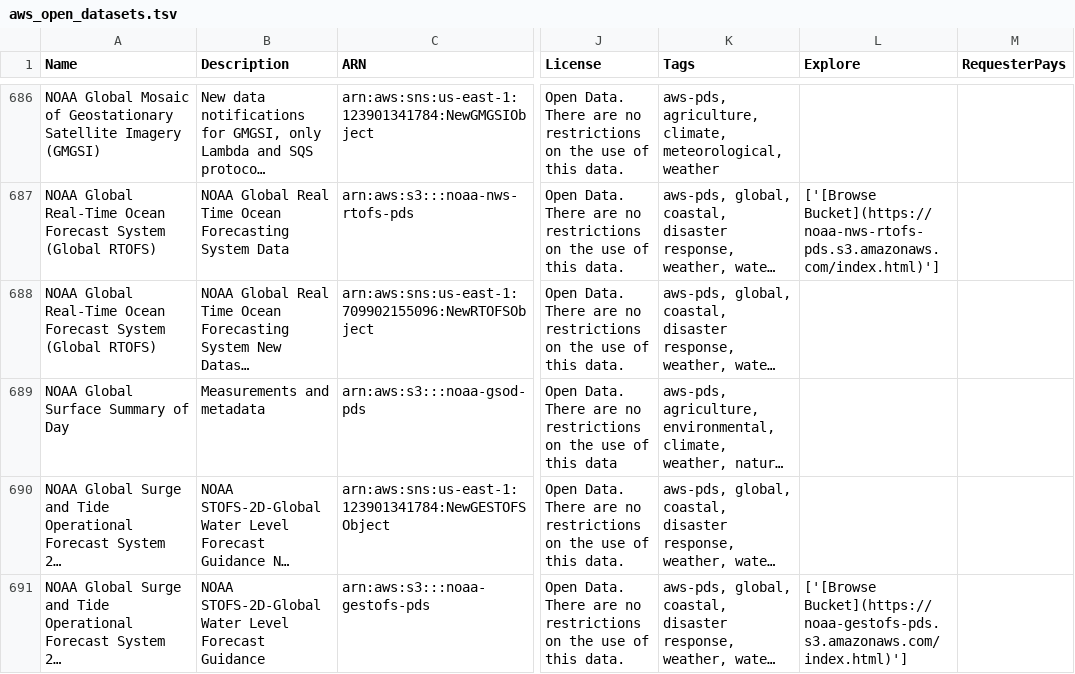
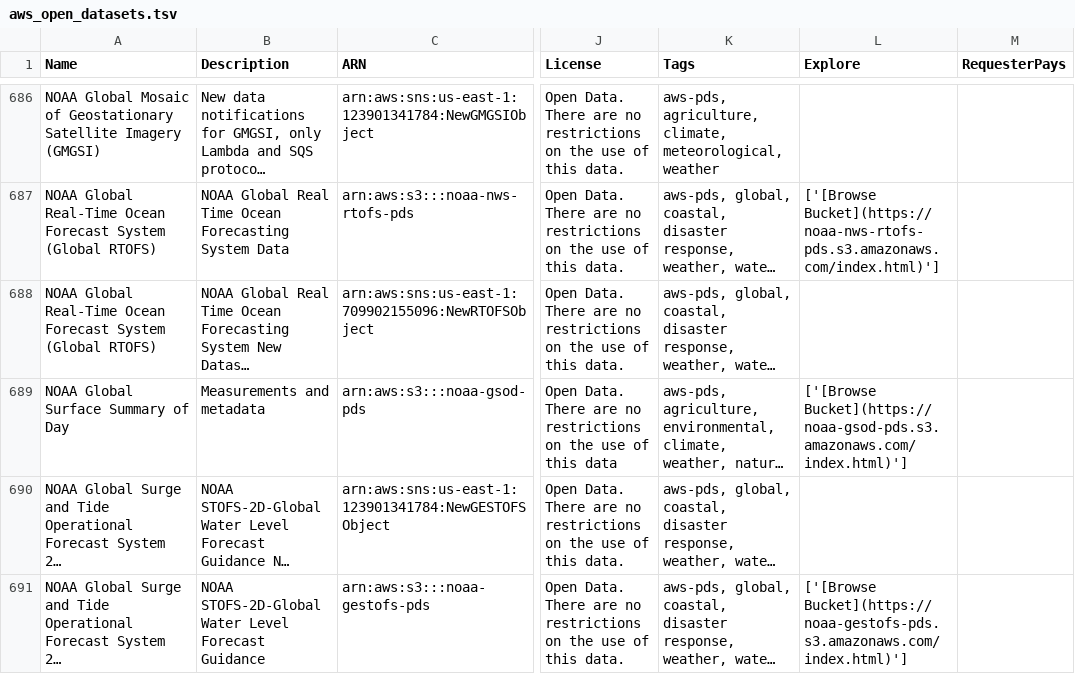
Before and after one commit to opengeos/aws-open-data, a TSV file: aws_open_datasets.tsv, drawn as a sheet; only a part is shown, gaps mark what is left out; long unchanged cells end in …; the diff covers the shown part only; the diff names each change by its address in the sheet, - before the commit and + after, or states it on an @@ line.

```diff
--- a/aws_open_datasets.tsv
+++ b/aws_open_datasets.tsv
-L689 (Explore): (empty)
+L689 (Explore): ['[Browse Bucket](https://noaa-gsod-pds.s3.amazonaws.com/index.html)']
```
Also changed, not shown: 3 edited cells elsewhere in this file, 4 other files.
